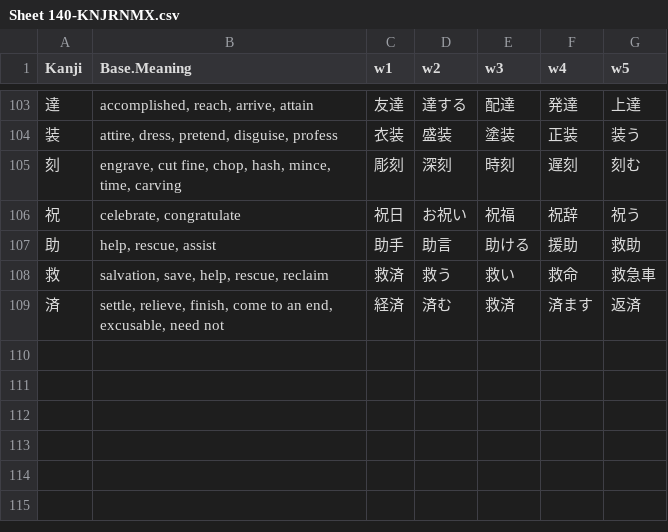
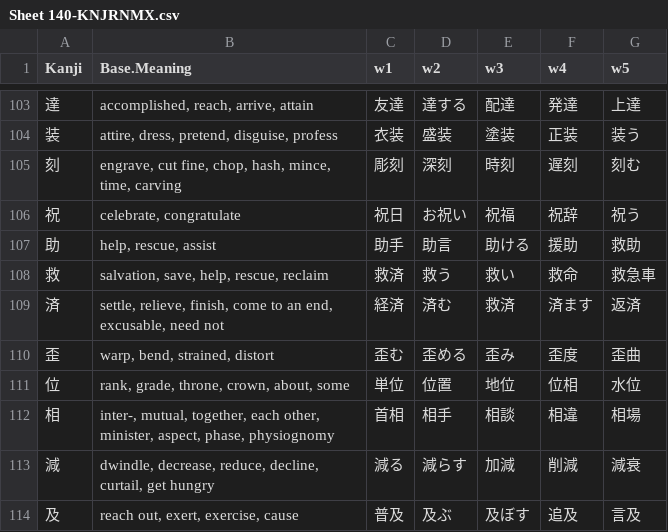
Before and after one commit to rexesian/nihongo, a CSV file: docs/rdata/Sheet 140-KNJRNMX.csv, drawn as a sheet; only a part is shown, gaps mark what is left out; the diff names each change by its address in the sheet, - before the commit and + after, or states it on an @@ line.

```diff
--- a/docs/rdata/Sheet 140-KNJRNMX.csv
+++ b/docs/rdata/Sheet 140-KNJRNMX.csv
+row 110: 歪 | warp, bend, strained, distort | 歪む | 歪める | 歪み | 歪度 | 歪曲
+row 111: 位 | rank, grade, throne, crown, about, some | 単位 | 位置 | 地位 | 位相 | 水位
+row 112: 相 | inter-, mutual, together, each other, minister, aspect, phase, physiognomy | 首相 | 相手 | 相談 | 相違 | 相場
+row 113: 減 | dwindle, decrease, reduce, decline, curtail, get hungry | 減る | 減らす | 加減 | 削減 | 減衰
+row 114: 及 | reach out, exert, exercise, cause | 普及 | 及ぶ | 及ぼす | 追及 | 言及
```
Also changed, not shown: docs/rdata/Sheet 100-KNJWB.csv, docs/rdata/Sheet 128-VBPRHS.csv, 13 other files.
